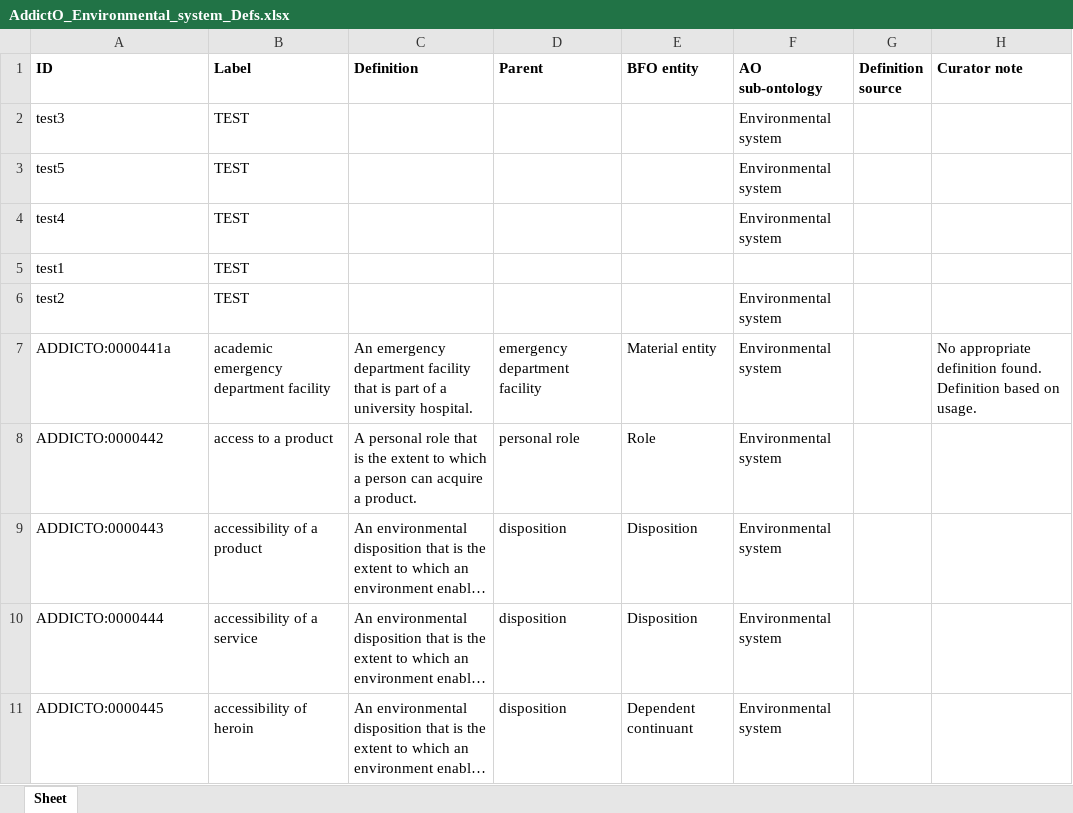
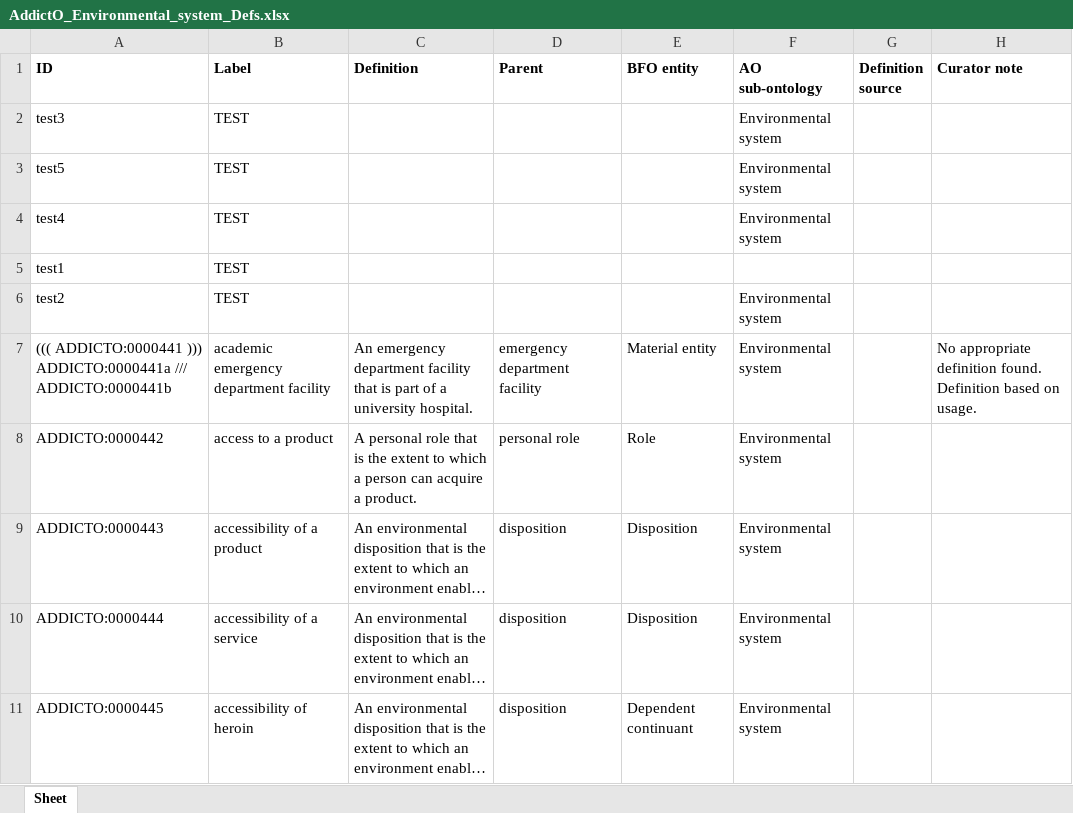
Before and after one commit to jannahastings/addiction-ontology, an Excel workbook: inputs/AddictO_Environmental_system_Defs.xlsx, sheet Sheet, drawn as a sheet; only a part is shown; long unchanged cells end in …; values as stored, in another font and other column widths than the file's, no borders; the diff names each change by its address in the sheet, - before the commit and + after, or states it on an @@ line.

Commit message:
Updating AddictO_Environmental_system_Defs.xlsx

```diff
--- a/inputs/AddictO_Environmental_system_Defs.xlsx (sheet Sheet)
+++ b/inputs/AddictO_Environmental_system_Defs.xlsx (sheet Sheet)
-A7 (ID): ADDICTO:0000441a
+A7 (ID): ((( ADDICTO:0000441 ))) ADDICTO:0000441a /// ADDICTO:0000441b
```
